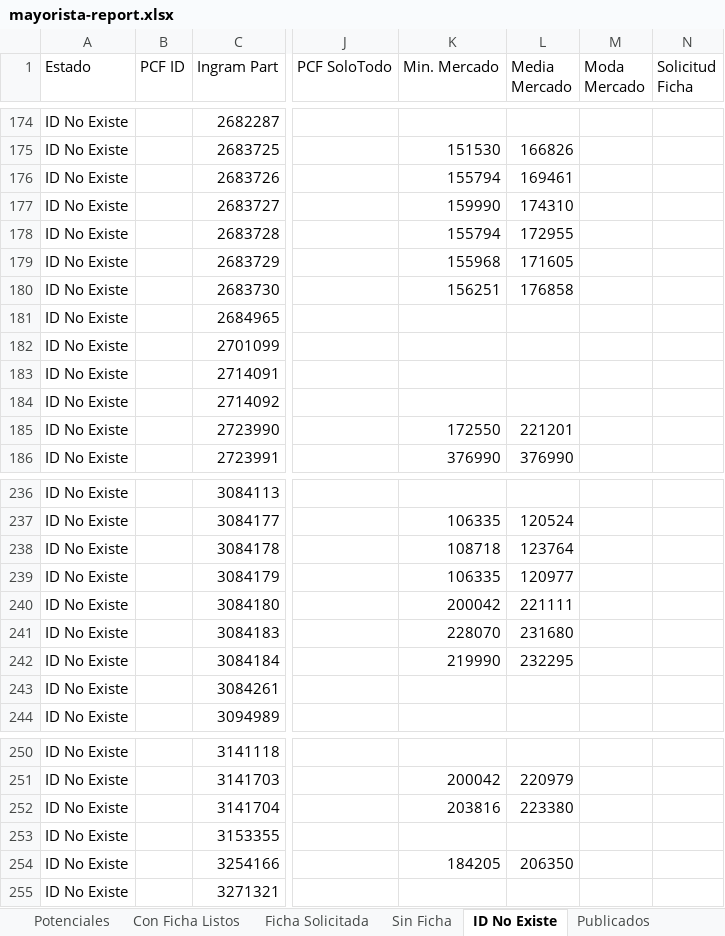
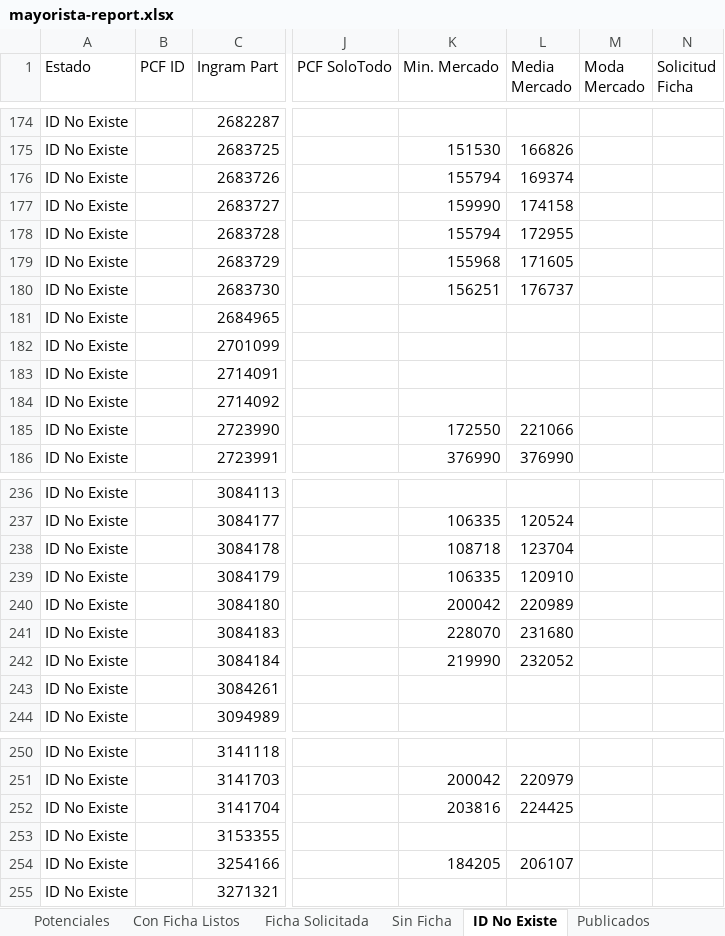
Before and after one commit to aincatoni/pcfactory-monitor-mayoristas, an Excel workbook: mayorista-report.xlsx, sheet ID No Existe, drawn as a sheet; only a part is shown, gaps mark what is left out; values as stored, in another font and other column widths than the file's, no borders; the diff covers the shown part only; the diff names each change by its address in the sheet, - before the commit and + after, or states it on an @@ line.

```diff
--- a/mayorista-report.xlsx (sheet ID No Existe)
+++ b/mayorista-report.xlsx (sheet ID No Existe)
-L176 (Media Mercado): 169461
+L176 (Media Mercado): 169374
-L177 (Media Mercado): 174310
+L177 (Media Mercado): 174158
-L180 (Media Mercado): 176858
+L180 (Media Mercado): 176737
-L185 (Media Mercado): 221201
+L185 (Media Mercado): 221066
-L238 (Media Mercado): 123764
+L238 (Media Mercado): 123704
-L239 (Media Mercado): 120977
+L239 (Media Mercado): 120910
-L240 (Media Mercado): 221111
+L240 (Media Mercado): 220989
-L242 (Media Mercado): 232295
+L242 (Media Mercado): 232052
-L252 (Media Mercado): 223380
+L252 (Media Mercado): 224425
-L254 (Media Mercado): 206350
+L254 (Media Mercado): 206107
```
Also changed, not shown: 45 edited cells elsewhere in this sheet, sheet Publicados, sheet Potenciales, sheet Con Ficha Listos, sheet Ficha Solicitada, 2 other files.
